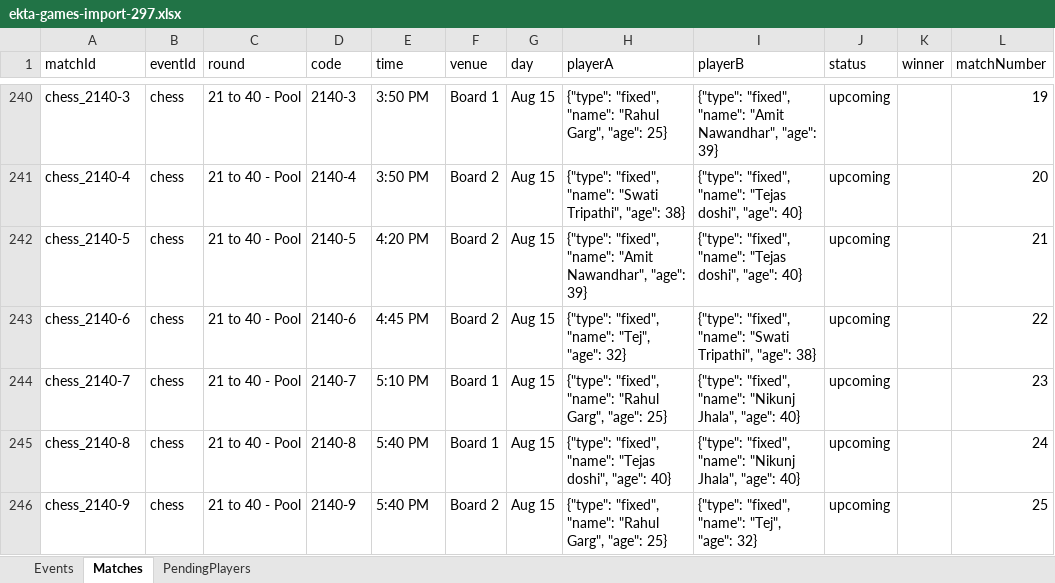
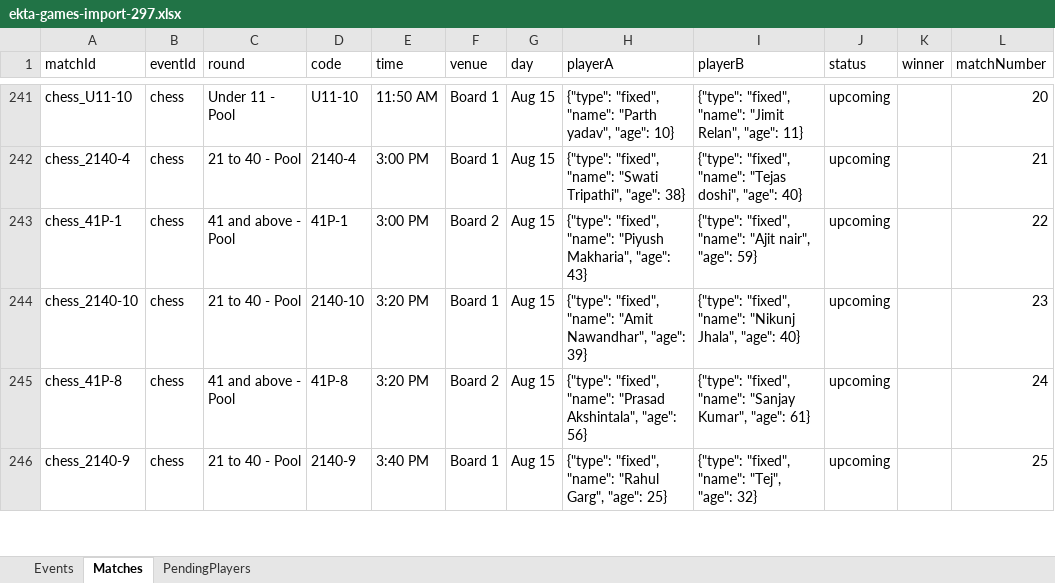
Before and after one commit to AnkitK1993/ekta-indoor-games, an Excel workbook: ekta-games-import-297.xlsx, sheet Matches, drawn as a sheet; only a part is shown, gaps mark what is left out; values as stored, in another font and other column widths than the file's, no borders; removed rows and columns are numbered as before the commit, all else as after; the diff covers the shown part only; the diff names each change by its address in the sheet, - before the commit and + after, or states it on an @@ line.

```diff
--- a/ekta-games-import-297.xlsx (sheet Matches)
+++ b/ekta-games-import-297.xlsx (sheet Matches)
-A241 (matchId): chess_2140-3
+A241 (matchId): chess_U11-10
-C241 (round): 21 to 40 - Pool
+C241 (round): Under 11 - Pool
-D241 (code): 2140-3
+D241 (code): U11-10
-E241 (time): 3:50 PM
+E241 (time): 11:50 AM
-H241 (playerA): …"fixed", "name": "Rahul Garg", "age": 25}
+H241 (playerA): …"fixed", "name": "Parth yadav", "age": 10}
-I241 (playerB): …"fixed", "name": "Amit Nawandhar", "age": 39}
+I241 (playerB): …"fixed", "name": "Jimit Relan", "age": 11}
-L241 (matchNumber): 19
+L241 (matchNumber): 20
-E242 (time): 3:50 PM
+E242 (time): 3:00 PM
-F242 (venue): Board 2
+F242 (venue): Board 1
-L242 (matchNumber): 20
+L242 (matchNumber): 21
-row 242: chess_2140-5 | chess | 21 to 40 - Pool | 2140-5 | 4:20 PM | Board 2 | Aug 15 | {"type": "fixed", "name": "Amit Nawandhar", "age": 39} | {"type": "fixed", "name": "Tejas doshi", "age": 40} | upcoming |  | 21
-A243 (matchId): chess_2140-6
+A243 (matchId): chess_41P-1
-C243 (round): 21 to 40 - Pool
+C243 (round): 41 and above - Pool
-D243 (code): 2140-6
+D243 (code): 41P-1
-E243 (time): 4:45 PM
+E243 (time): 3:00 PM
-H243 (playerA): …"fixed", "name": "Tej", "age": 32}
+H243 (playerA): …"fixed", "name": "Piyush Makharia", "age": 43}
-I243 (playerB): …"fixed", "name": "Swati Tripathi", "age": 38}
+I243 (playerB): …"fixed", "name": "Ajit nair", "age": 59}
-A244 (matchId): chess_2140-7
+A244 (matchId): chess_2140-10
-D244 (code): 2140-7
+D244 (code): 2140-10
-E244 (time): 5:10 PM
+E244 (time): 3:20 PM
-H244 (playerA): …"fixed", "name": "Rahul Garg", "age": 25}
+H244 (playerA): …"fixed", "name": "Amit Nawandhar", "age": 39}
-A245 (matchId): chess_2140-8
+A245 (matchId): chess_41P-8
-C245 (round): 21 to 40 - Pool
+C245 (round): 41 and above - Pool
-D245 (code): 2140-8
+D245 (code): 41P-8
-E245 (time): 5:40 PM
+E245 (time): 3:20 PM
-F245 (venue): Board 1
+F245 (venue): Board 2
-H245 (playerA): …"fixed", "name": "Tejas doshi", "age": 40}
+H245 (playerA): …"fixed", "name": "Prasad Akshintala", "age": 56}
-I245 (playerB): …"fixed", "name": "Nikunj Jhala", "age": 40}
+I245 (playerB): …"fixed", "name": "Sanjay Kumar", "age": 61}
-E246 (time): 5:40 PM
+E246 (time): 3:40 PM
-F246 (venue): Board 2
+F246 (venue): Board 1
```
Also changed, not shown: 18 added rows, 17 removed rows and 109 edited cells elsewhere in this sheet, Ekta_Schedule_With_Matchups.xlsx, 2 other files.
